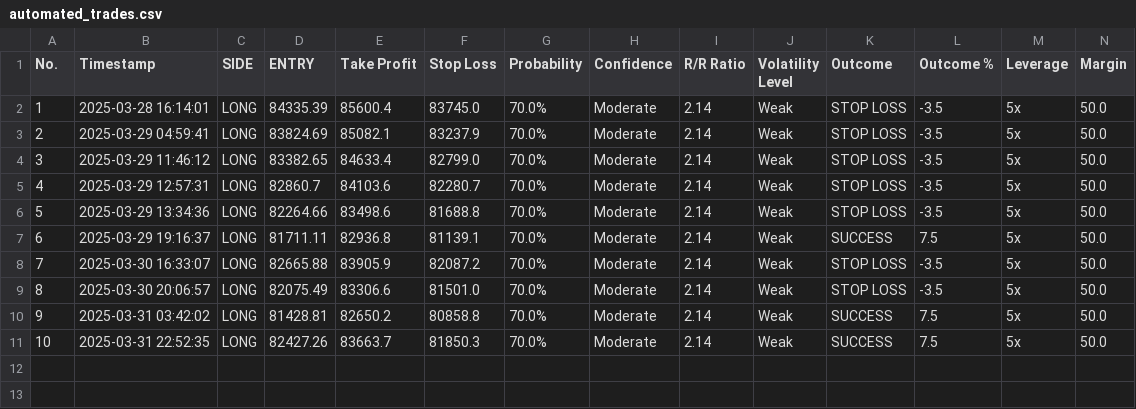
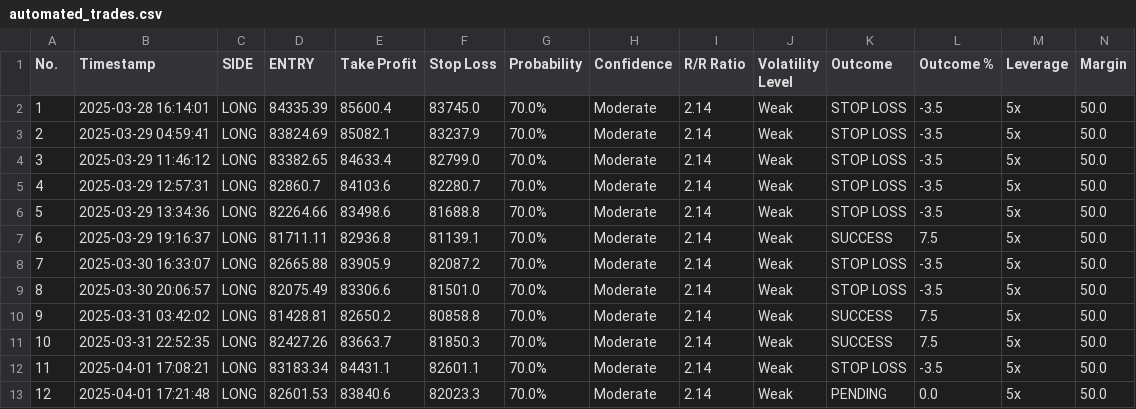
Before and after one commit to spirosrap/crypto-finance, a CSV file: automated_trades.csv, drawn as a sheet; only a part is shown; rows hold the shown columns only; the diff names each change by its address in the sheet, - before the commit and + after, or states it on an @@ line.

Commit message:
updated log of trades

```diff
--- a/automated_trades.csv
+++ b/automated_trades.csv
+row 12: 11 | 2025-04-01 17:08:21 | LONG | 83183.34 | 84431.1 | 82601.1 | 70.0% | Moderate | 2.14 | Weak | STOP LOSS | -3.5 | 5x | 50.0
+row 13: 12 | 2025-04-01 17:21:48 | LONG | 82601.53 | 83840.6 | 82023.3 | 70.0% | Moderate | 2.14 | Weak | PENDING | 0.0 | 5x | 50.0
```
